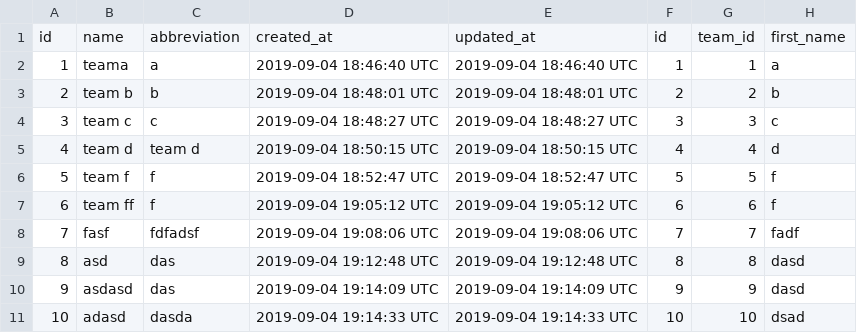
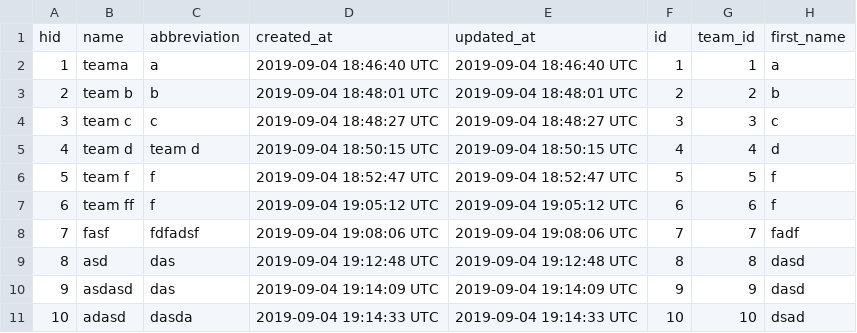
Before and after one commit to ovidiukiss/open_footbal_web, a CSV file: export_teams.csv, drawn as a sheet; only a part is shown; the diff names each change by its address in the sheet, - before the commit and + after, or states it on an @@ line.

```diff
--- a/export_teams.csv
+++ b/export_teams.csv
-A1: id
+A1: hid
```
Also changed, not shown: 2 other files.
